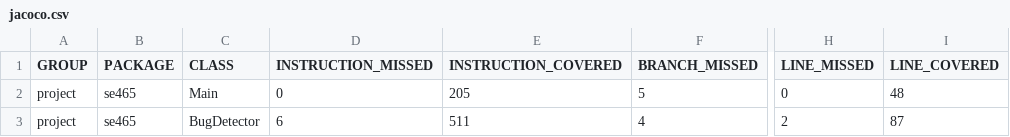
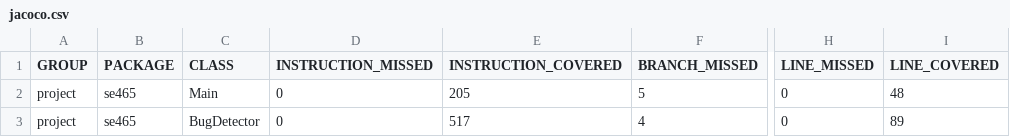
Before and after one commit to CosmoMaaya/BugDetector, a CSV file: target/site/jacoco/jacoco.csv, drawn as a sheet; only a part is shown, gaps mark what is left out; the diff names each change by its address in the sheet, - before the commit and + after, or states it on an @@ line.

```diff
--- a/target/site/jacoco/jacoco.csv
+++ b/target/site/jacoco/jacoco.csv
-D3 (INSTRUCTION_MISSED): 6
+D3 (INSTRUCTION_MISSED): 0
-E3 (INSTRUCTION_COVERED): 511
+E3 (INSTRUCTION_COVERED): 517
-H3 (LINE_MISSED): 2
+H3 (LINE_MISSED): 0
-I3 (LINE_COVERED): 87
+I3 (LINE_COVERED): 89
```
Also changed, not shown: 39 other files.
